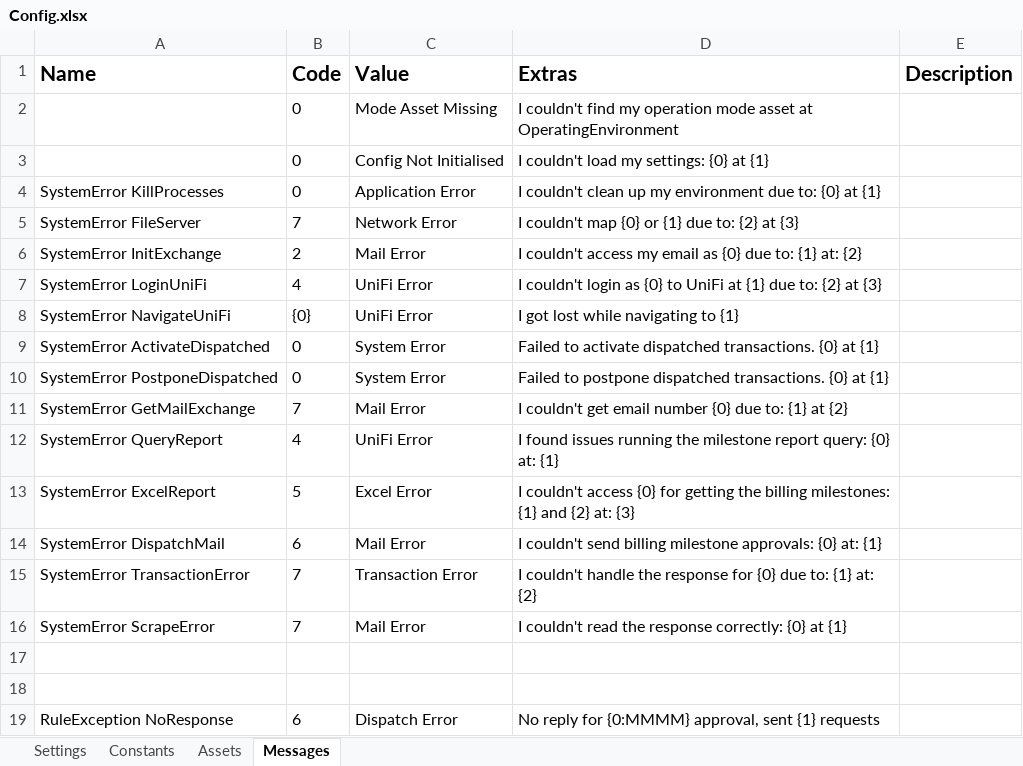
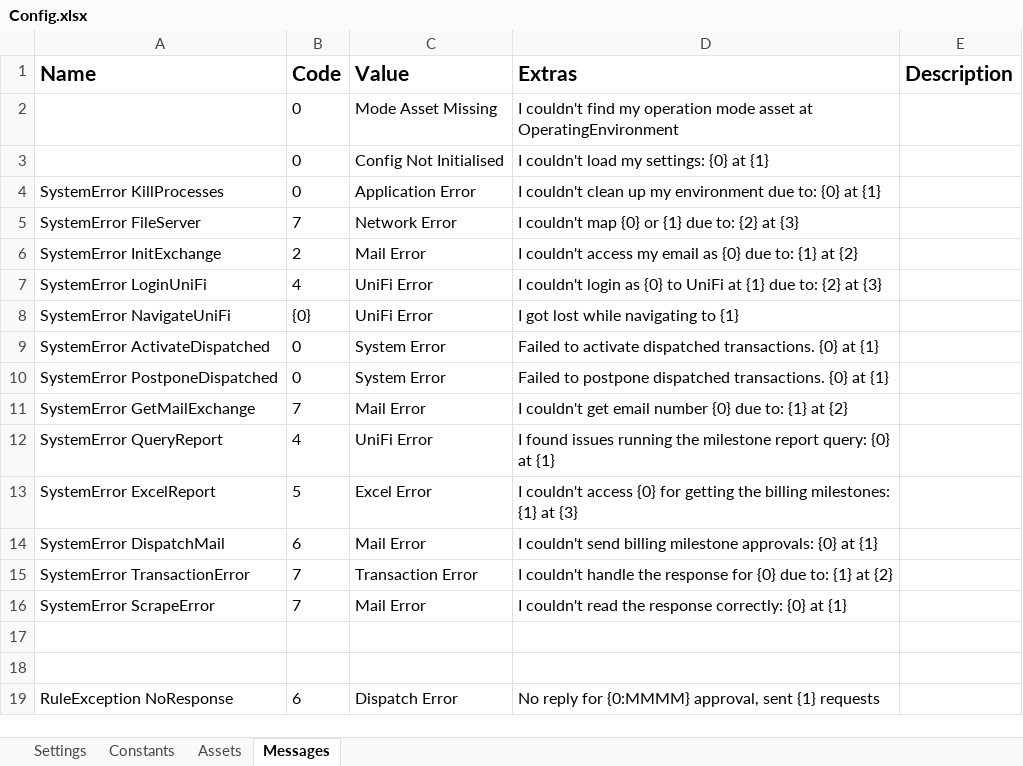
Before and after one commit to uqmgupt1/RpaUiPathProcess, an Excel workbook: Processes/FA_BillingMilestone/Data/Config.xlsx, sheet Messages, drawn as a sheet; only a part is shown; values as stored, in another font and other column widths than the file's, no borders; the diff names each change by its address in the sheet, - before the commit and + after, or states it on an @@ line.

```diff
--- a/Processes/FA_BillingMilestone/Data/Config.xlsx (sheet Messages)
+++ b/Processes/FA_BillingMilestone/Data/Config.xlsx (sheet Messages)
-D6 (Extras): …to: {1} at: {2}
+D6 (Extras): …to: {1} at {2}
-D12 (Extras): …query: {0} at: {1}
+D12 (Extras): …query: {0} at {1}
-D13 (Extras): …milestones: {1} and {2} at: {3}
+D13 (Extras): …milestones: {1} at {3}
-D14 (Extras): …approvals: {0} at: {1}
+D14 (Extras): …approvals: {0} at {1}
-D15 (Extras): …to: {1} at: {2}
+D15 (Extras): …to: {1} at {2}
```
Also changed, not shown: 5 other files.
